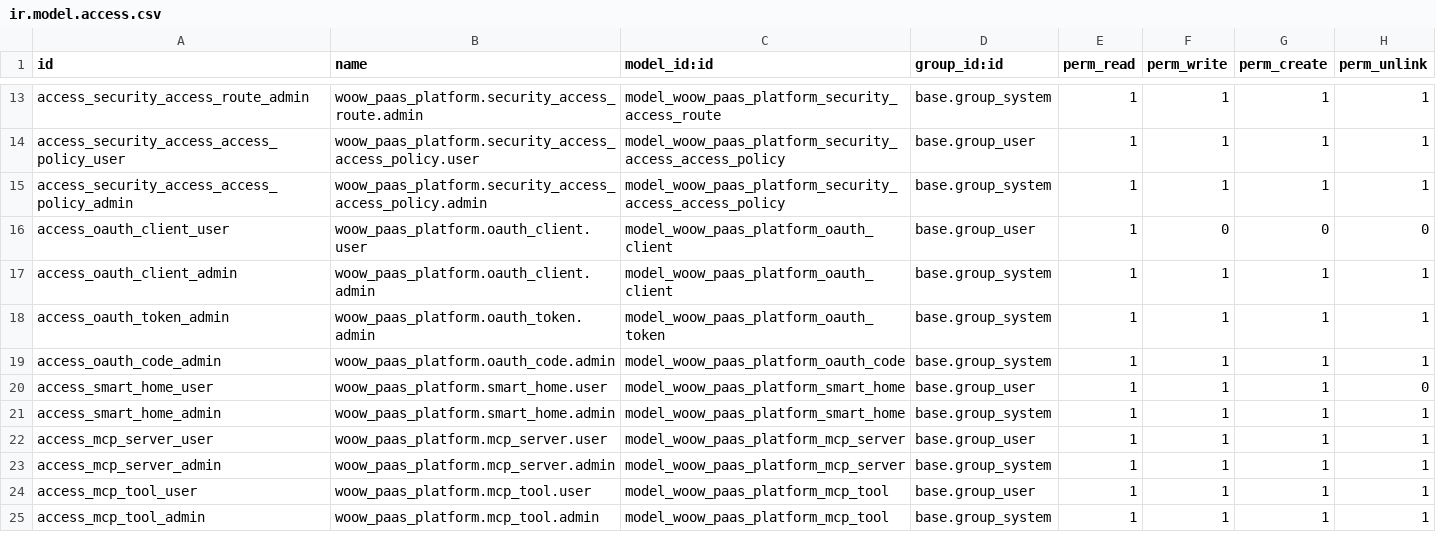
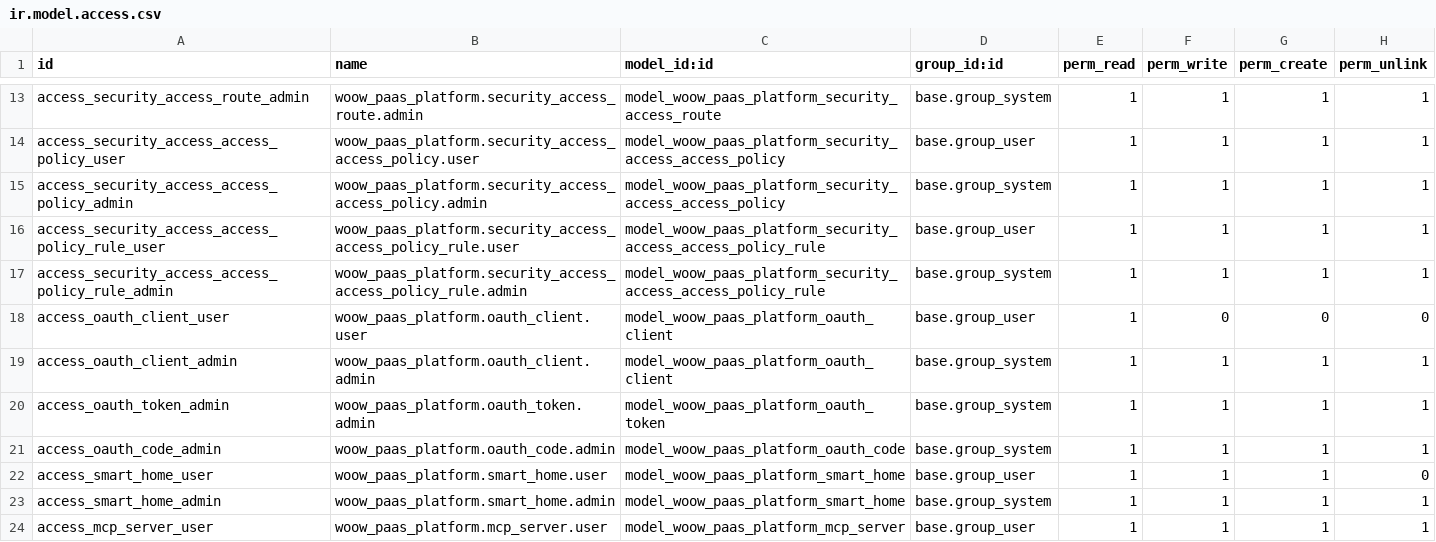
Before and after one commit to WOOWTECH/odoo-addon-woow-paas-platform, a CSV file: src/security/ir.model.access.csv, drawn as a sheet; only a part is shown, gaps mark what is left out; the shorter side is filled out with more unchanged rows; the diff names each change by its address in the sheet, - before the commit and + after, or states it on an @@ line.

Commit message:
feat: Security Access policy rule 子模型 + AND/OR/NOT + bypass + selector 擴充（後端）
把「1 policy = 1 flat rule」拆成 rule 子模型（include/require/exclude 三組，
OR/AND/NOT 語意），policy 承載 decision（新增 bypass）與 precedence。

- 新 model security_access_access_policy_rule：group + rule_type（含 everyone/
  country）+ rule_value，per-selector 格式驗證
- policy 加 rule_ids、decision 加 bypass、4 個 @api.constrains（≥1 include /
  bypass×identity selector / email 上限 / policy quota）、sparse precedence、
  to_dict 三組聚合；保留過渡 compat shim（扁平 create 自動轉單 include rule）
- 新配額 sa_max_emails_per_policy（預設 20）+ 4 plan seed
- rule 子模型 ACL（2 列）+ ir.rule（3 條對稱，鏡像 policy 的 workspace walk）
- migration 18.0.1.0.39：扁平 (rule_type,rule_value) → group='include' 子 rule
  + seed sticky heal + cursor-flag bypass
- _build_access_payload 改三組；_rules_by_group 把 everyone 空值正規化成 None
  （避免 operator Optional[str] 422）
- 測試：rule group 聚合 / ≥1 include / bypass×email / email cap / sparse /
  everyone 正規化 / migration（completed: sandbox 全模組 0 failed of 1231）

```diff
--- a/src/security/ir.model.access.csv
+++ b/src/security/ir.model.access.csv
+row 16: access_security_access_access_policy_rule_user | woow_paas_platform.security_access_access_policy_rule.user | model_woow_paas_platform_security_access_access_policy_rule | base.group_user | 1 | 1 | 1 | 1
+row 17: access_security_access_access_policy_rule_admin | woow_paas_platform.security_access_access_policy_rule.admin | model_woow_paas_platform_security_access_access_policy_rule | base.group_system | 1 | 1 | 1 | 1
```
Also changed, not shown: 11 other files.
